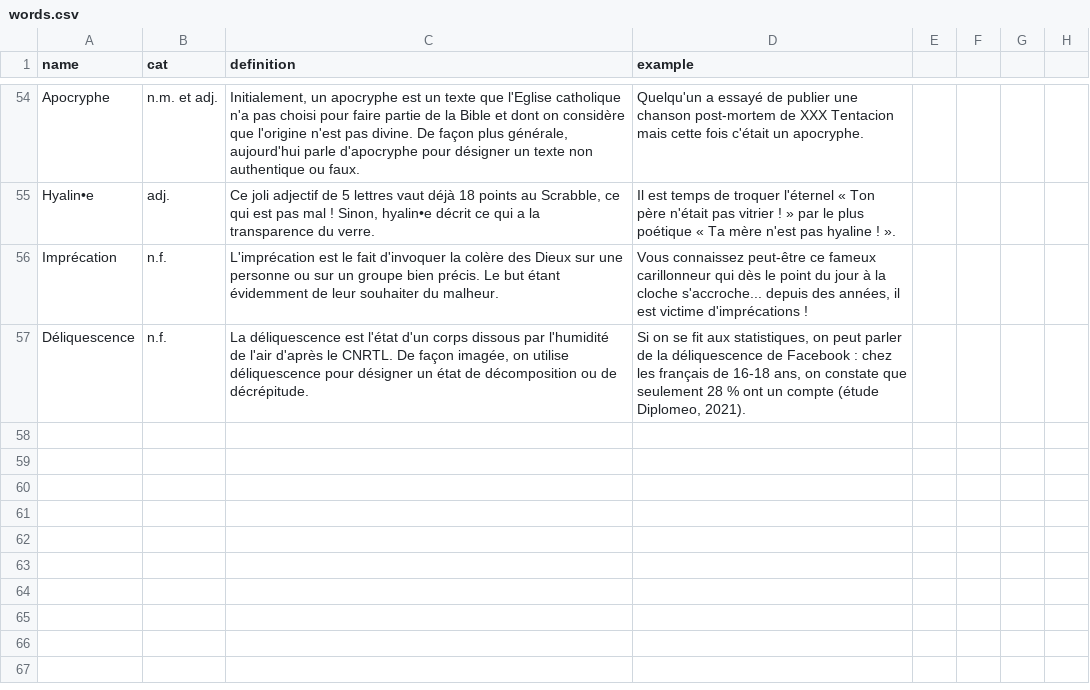
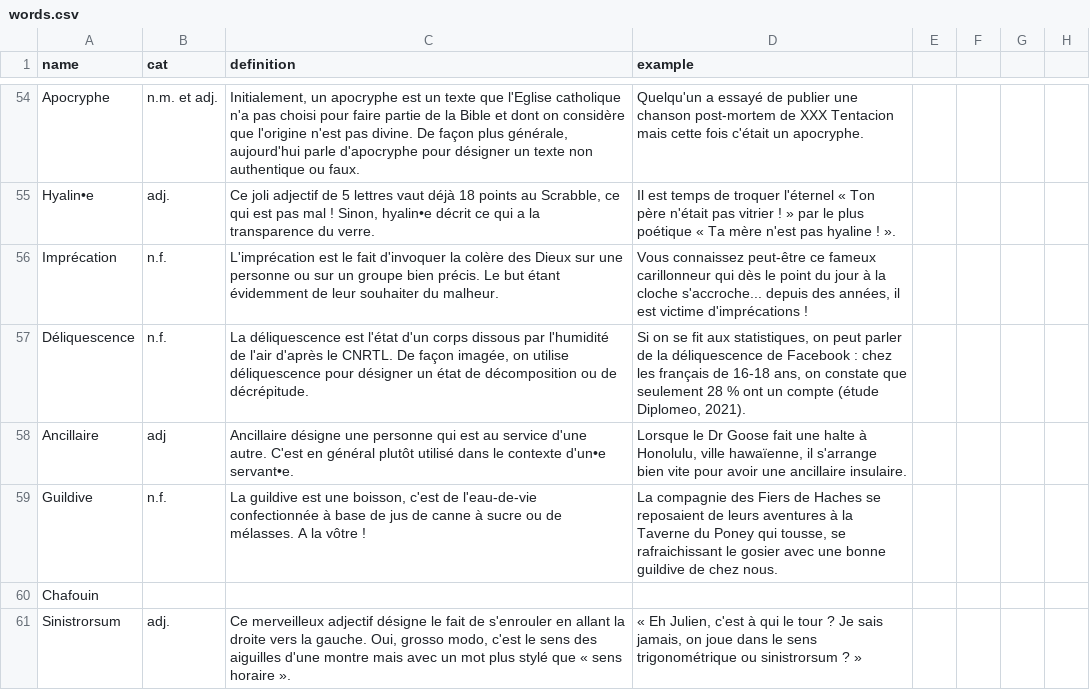
Before and after one commit to Thorgrue/loquacious, a CSV file: words.csv, drawn as a sheet; only a part is shown, gaps mark what is left out; the diff names each change by its address in the sheet, - before the commit and + after, or states it on an @@ line.

Commit message:
+3 hop

```diff
--- a/words.csv
+++ b/words.csv
+row 58: Ancillaire | adj | Ancillaire désigne une personne qui est au service d'une autre. C'est en général plutôt utilisé dans le contexte d'un•e servant•e. | Lorsque le Dr Goose fait une halte à Honolulu, ville hawaïenne, il s'arrange bien vite pour avoir une ancillaire insulaire.
+row 59: Guildive | n.f. | La guildive est une boisson, c'est de l'eau-de-vie confectionnée à base de jus de canne à sucre ou de mélasses. A la vôtre ! | La compagnie des Fiers de Haches se reposaient de leurs aventures à la Taverne du Poney qui tousse, se rafraichissant le gosier avec une bonne guildive de chez nous.
+row 60: Chafouin
+row 61: Sinistrorsum | adj. | Ce merveilleux adjectif désigne le fait de s'enrouler en allant la droite vers la gauche. Oui, grosso modo, c'est le sens des aiguilles d'une montre mais avec un mot plus stylé que « sens horaire ». | « Eh Julien, c'est à qui le tour ? Je sais jamais, on joue dans le sens trigonométrique ou sinistrorsum ? »
```
